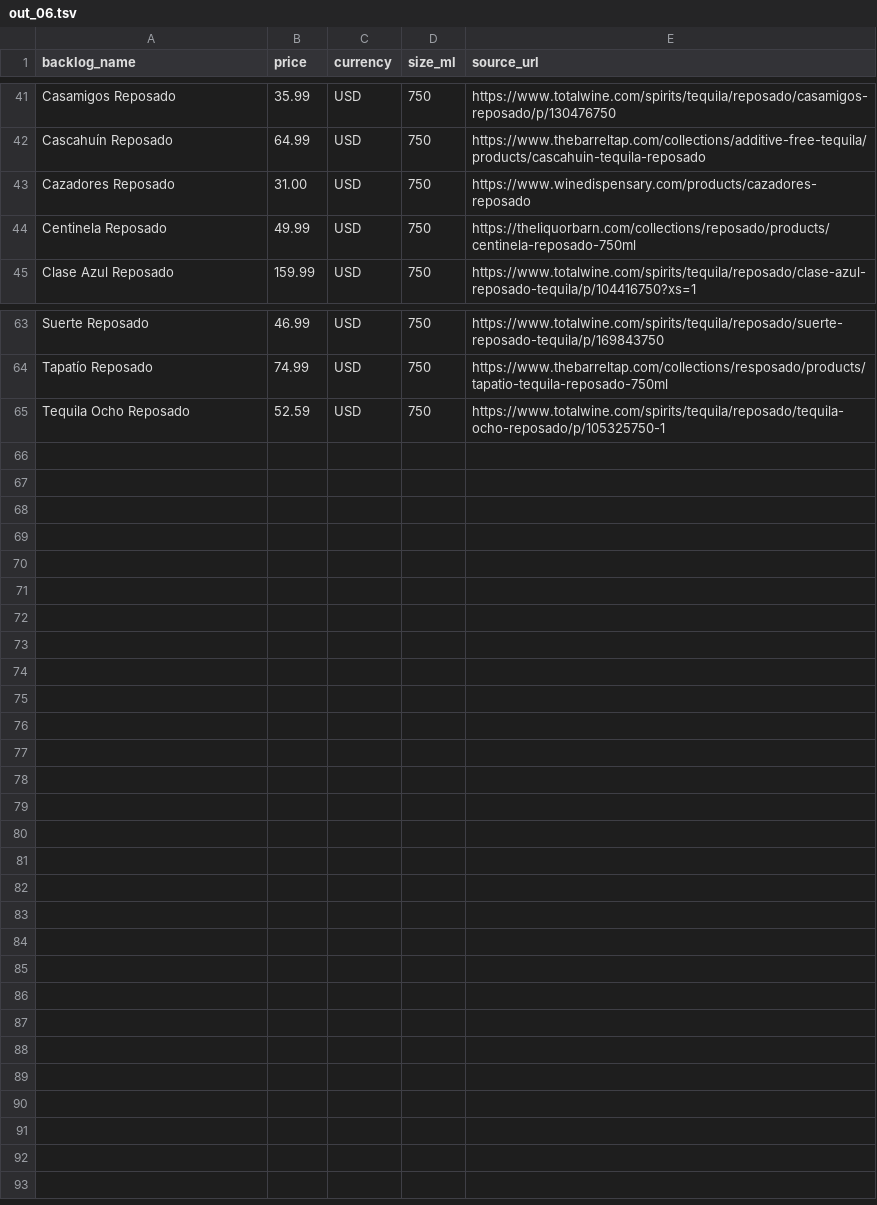
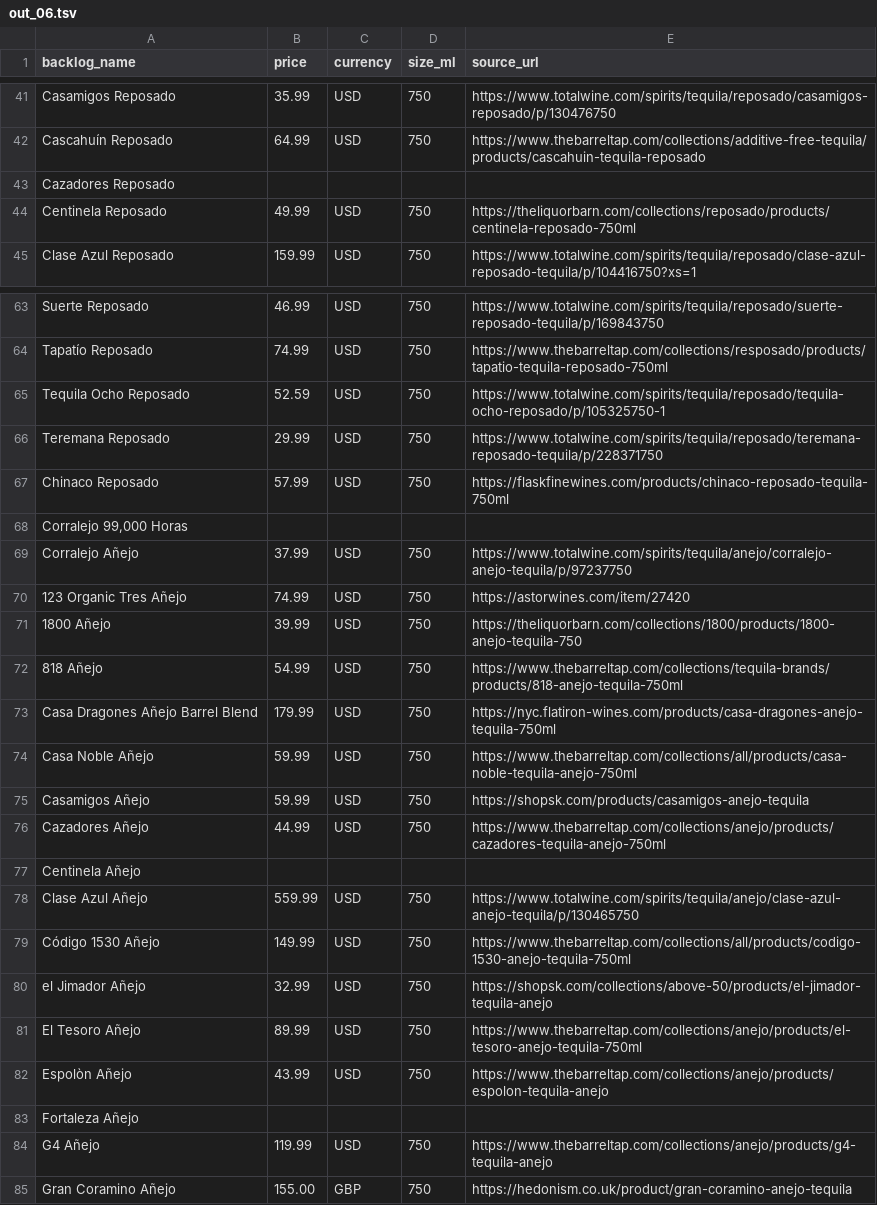
Before and after one commit to nguyenphucle15-maker/spirit-card, a TSV file: data/prices/batches/out_06.tsv, drawn as a sheet; only a part is shown, gaps mark what is left out.

```diff
--- a/data/prices/batches/out_06.tsv
+++ b/data/prices/batches/out_06.tsv
@@ -42,3 +42,3 @@ Casamigos Reposado	35.99	USD	750	https://www.totalwine.com/spirits/tequila/repos
 Cascahuín Reposado	64.99	USD	750	https://www.thebarreltap.com/collections/additive-free-tequila/products/cascahuin-tequila-reposado
-Cazadores Reposado	31.00	USD	750	https://www.winedispensary.com/products/cazadores-reposado
+Cazadores Reposado				
 Centinela Reposado	49.99	USD	750	https://theliquorbarn.com/collections/reposado/products/centinela-reposado-750ml
@@ -65 +65,21 @@ Tapatío Reposado	74.99	USD	750	https://www.thebarreltap.com/collections/resposa
 Tequila Ocho Reposado	52.59	USD	750	https://www.totalwine.com/spirits/tequila/reposado/tequila-ocho-reposado/p/105325750-1
+Teremana Reposado	29.99	USD	750	https://www.totalwine.com/spirits/tequila/reposado/teremana-reposado-tequila/p/228371750
+Chinaco Reposado	57.99	USD	750	https://flaskfinewines.com/products/chinaco-reposado-tequila-750ml
+Corralejo 99,000 Horas				
+Corralejo Añejo	37.99	USD	750	https://www.totalwine.com/spirits/tequila/anejo/corralejo-anejo-tequila/p/97237750
+123 Organic Tres Añejo	74.99	USD	750	https://astorwines.com/item/27420
+1800 Añejo	39.99	USD	750	https://theliquorbarn.com/collections/1800/products/1800-anejo-tequila-750
+818 Añejo	54.99	USD	750	https://www.thebarreltap.com/collections/tequila-brands/products/818-anejo-tequila-750ml
+Casa Dragones Añejo Barrel Blend	179.99	USD	750	https://nyc.flatiron-wines.com/products/casa-dragones-anejo-tequila-750ml
+Casa Noble Añejo	59.99	USD	750	https://www.thebarreltap.com/collections/all/products/casa-noble-tequila-anejo-750ml
+Casamigos Añejo	59.99	USD	750	https://shopsk.com/products/casamigos-anejo-tequila
+Cazadores Añejo	44.99	USD	750	https://www.thebarreltap.com/collections/anejo/products/cazadores-tequila-anejo-750ml
+Centinela Añejo				
+Clase Azul Añejo	559.99	USD	750	https://www.totalwine.com/spirits/tequila/anejo/clase-azul-anejo-tequila/p/130465750
+Código 1530 Añejo	149.99	USD	750	https://www.thebarreltap.com/collections/all/products/codigo-1530-anejo-tequila-750ml
+el Jimador Añejo	32.99	USD	750	https://shopsk.com/collections/above-50/products/el-jimador-tequila-anejo
+El Tesoro Añejo	89.99	USD	750	https://www.thebarreltap.com/collections/anejo/products/el-tesoro-anejo-tequila-750ml
+Espolòn Añejo	43.99	USD	750	https://www.thebarreltap.com/collections/anejo/products/espolon-tequila-anejo
+Fortaleza Añejo				
+G4 Añejo	119.99	USD	750	https://www.thebarreltap.com/collections/anejo/products/g4-tequila-anejo
+Gran Coramino Añejo	155.00	GBP	750	https://hedonism.co.uk/product/gran-coramino-anejo-tequila
```
Also changed, not shown: data/prices/batches/out_07.tsv.
